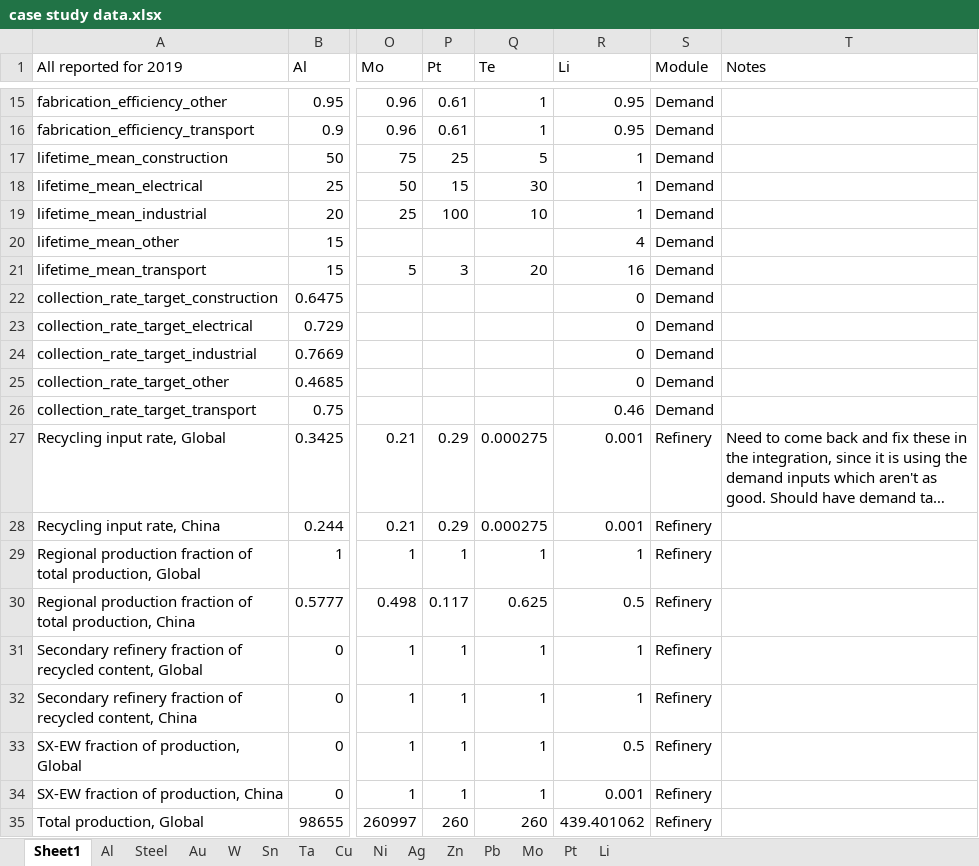
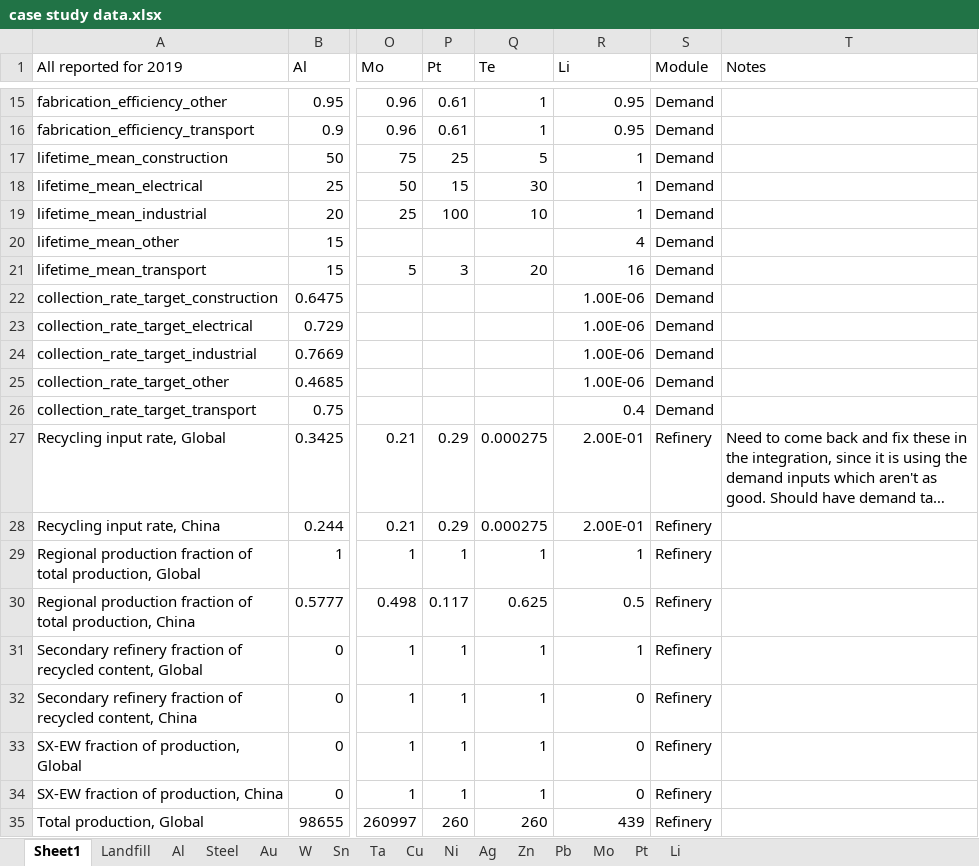
Before and after one commit to johnryt/GLOMBO, an Excel workbook: data/case study data.xlsx, sheet Sheet1, drawn as a sheet; only a part is shown, gaps mark what is left out; long unchanged cells end in …; values as stored, in another font and other column widths than the file's, no cell formats; the diff covers the shown part only; the diff names each change by its address in the sheet, - before the commit and + after, or states it on an @@ line.

```diff
--- a/data/case study data.xlsx (sheet Sheet1)
+++ b/data/case study data.xlsx (sheet Sheet1)
+sheet tab: Landfill
-R22:R25 (Li): 0
+R22:R25 (Li): 1.00E-06
-R26 (Li): 0.46
+R26 (Li): 0.4
-R27:R28 (Li): 0.001
+R27:R28 (Li): 2.00E-01
-R32 (Li): 1
+R32 (Li): 0
-R33 (Li): 0.5
+R33 (Li): 0
-R34 (Li): 0.001
+R34 (Li): 0
-R35 (Li): 439.401062
+R35 (Li): 439
```
Also changed, not shown: 23 edited cells elsewhere in this sheet, cell formats, formulas that keep their value, 5 other files.
